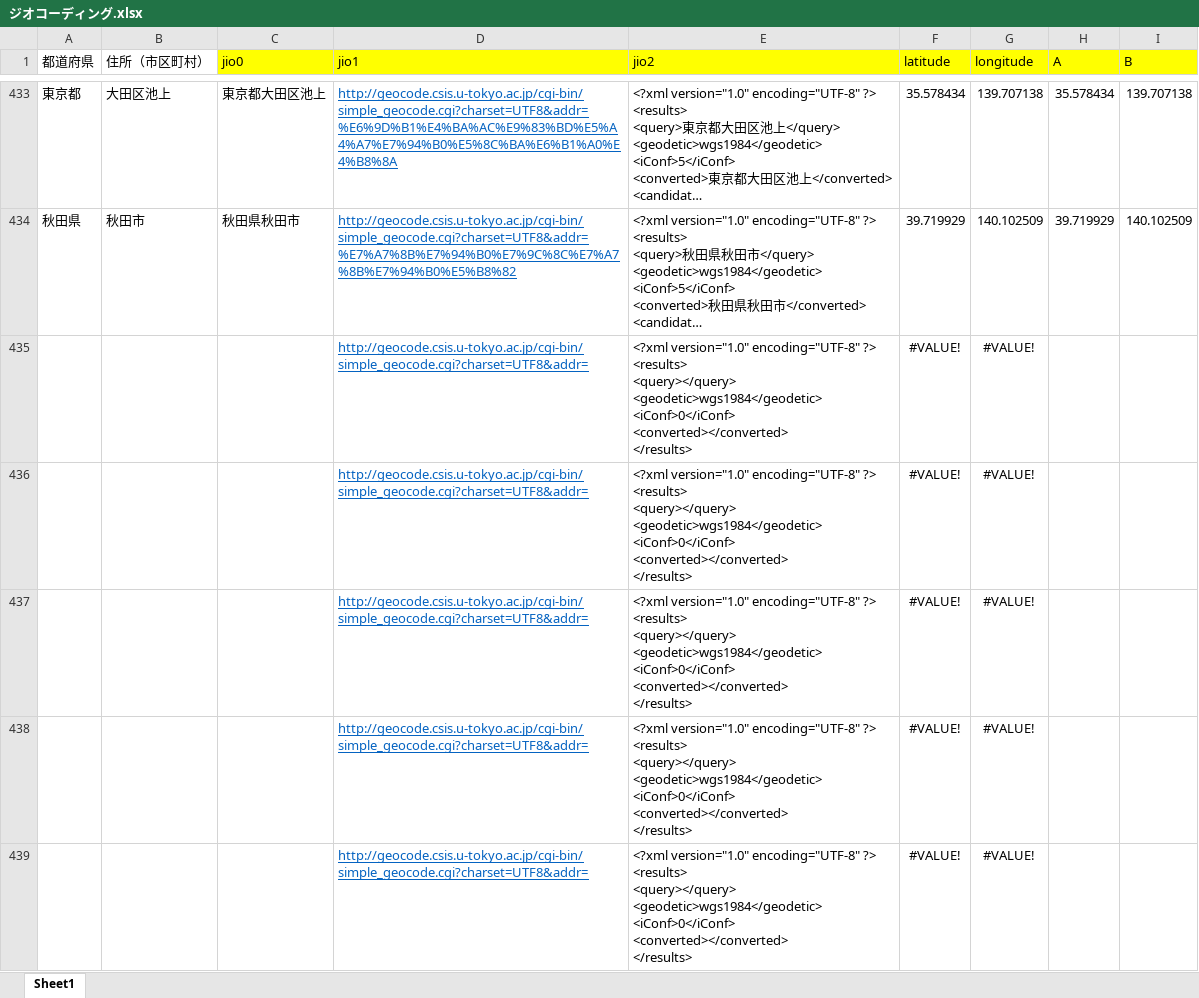
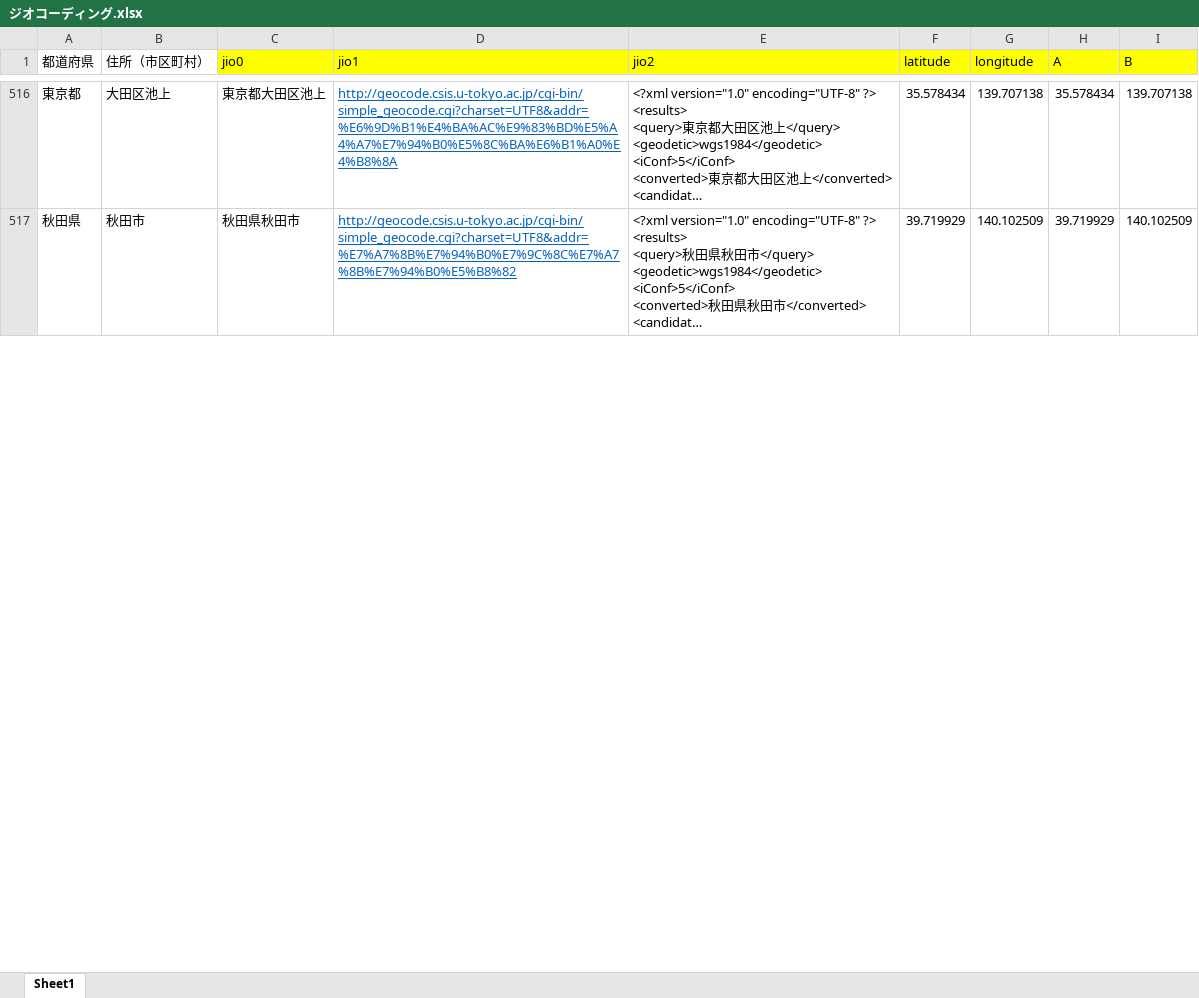
Before and after one commit to resazm/RES, an Excel workbook: ジオコーディング.xlsx, sheet Sheet1, drawn as a sheet; only a part is shown, gaps mark what is left out; long unchanged cells end in …; values as stored, in another font and other column widths than the file's, no borders; removed rows and columns are numbered as before the commit, all else as after; ↵ is a line break in a cell; the diff covers the shown part only; the diff names each change by its address in the sheet, - before the commit and + after, or states it on an @@ line.

```diff
--- a/ジオコーディング.xlsx (sheet Sheet1)
+++ b/ジオコーディング.xlsx (sheet Sheet1)
-row 435:  |  |  | http://geocode.csis.u-tokyo.ac.jp/cgi-bin/simple_geocode.cgi?charset=UTF8&addr= | <?xml version="1.0" encoding="UTF-8" ?> ↵ <results> ↵ <query></query> ↵ <geodetic>wgs1984</geodetic> ↵ <iConf>0</iConf> ↵ <converted></converted> ↵ </results> | #VALUE! | #VALUE!
-row 436:  |  |  | http://geocode.csis.u-tokyo.ac.jp/cgi-bin/simple_geocode.cgi?charset=UTF8&addr= | <?xml version="1.0" encoding="UTF-8" ?> ↵ <results> ↵ <query></query> ↵ <geodetic>wgs1984</geodetic> ↵ <iConf>0</iConf> ↵ <converted></converted> ↵ </results> | #VALUE! | #VALUE!
-row 437:  |  |  | http://geocode.csis.u-tokyo.ac.jp/cgi-bin/simple_geocode.cgi?charset=UTF8&addr= | <?xml version="1.0" encoding="UTF-8" ?> ↵ <results> ↵ <query></query> ↵ <geodetic>wgs1984</geodetic> ↵ <iConf>0</iConf> ↵ <converted></converted> ↵ </results> | #VALUE! | #VALUE!
-row 438:  |  |  | http://geocode.csis.u-tokyo.ac.jp/cgi-bin/simple_geocode.cgi?charset=UTF8&addr= | <?xml version="1.0" encoding="UTF-8" ?> ↵ <results> ↵ <query></query> ↵ <geodetic>wgs1984</geodetic> ↵ <iConf>0</iConf> ↵ <converted></converted> ↵ </results> | #VALUE! | #VALUE!
-row 439:  |  |  | http://geocode.csis.u-tokyo.ac.jp/cgi-bin/simple_geocode.cgi?charset=UTF8&addr= | <?xml version="1.0" encoding="UTF-8" ?> ↵ <results> ↵ <query></query> ↵ <geodetic>wgs1984</geodetic> ↵ <iConf>0</iConf> ↵ <converted></converted> ↵ </results> | #VALUE! | #VALUE!
```
Also changed, not shown: 85 added rows, 80 removed rows, 17 edited cells and cell formats elsewhere in this sheet, formulas that keep their value, 顧客DB.xlsx, 1 other file.
